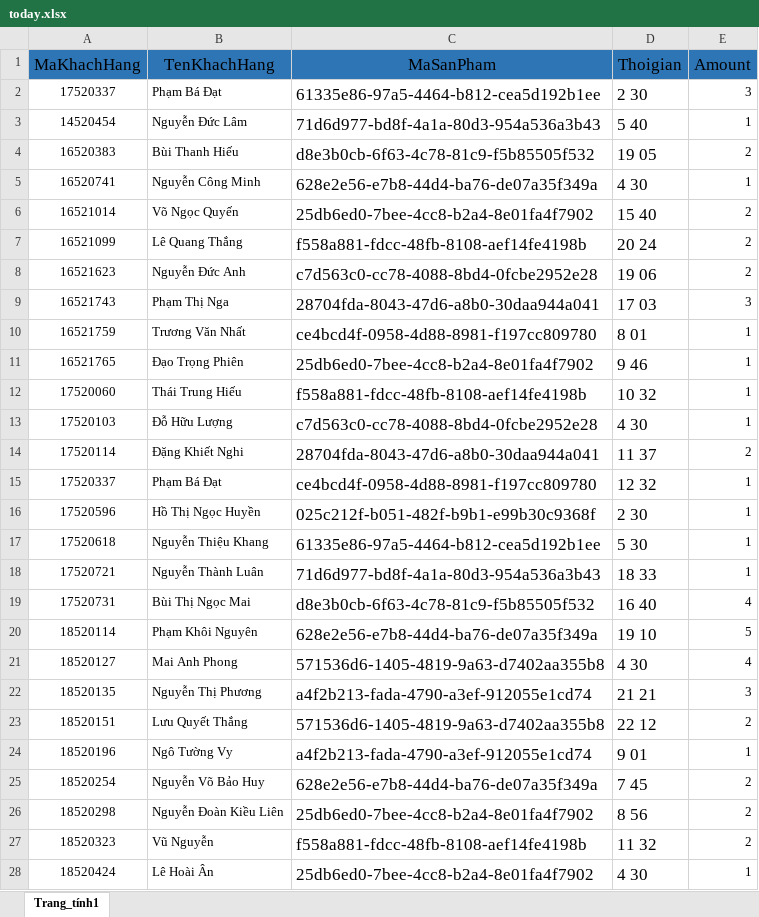
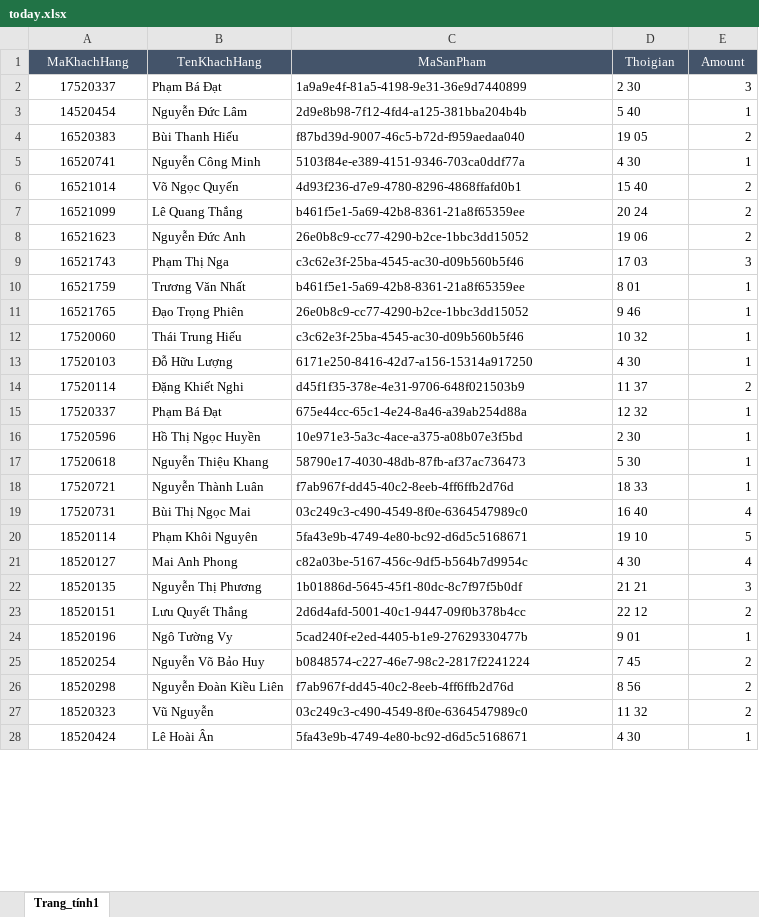
Before and after one commit to pvdthien310/AIServer, an Excel workbook: AlServer/data/today.xlsx, sheet Trang_tính1, drawn as a sheet; only a part is shown; values as stored, in another font and other column widths than the file's, no borders; the diff covers the shown part only; the diff names each change by its address in the sheet, - before the commit and + after, or states it on an @@ line.

```diff
--- a/AlServer/data/today.xlsx (sheet Trang_tính1)
+++ b/AlServer/data/today.xlsx (sheet Trang_tính1)
@@ A1:E1 text size: smaller, fill: #2E75B6 → #44546A, text colour: black → #FFFFFF @@
-C2 (MaSanPham): 61335e86-97a5-4464-b812-cea5d192b1ee
+C2 (MaSanPham): 1a9a9e4f-81a5-4198-9e31-36e9d7440899
@@ C2:D28 text size: smaller @@
-C3 (MaSanPham): 71d6d977-bd8f-4a1a-80d3-954a536a3b43
+C3 (MaSanPham): 2d9e8b98-7f12-4fd4-a125-381bba204b4b
-C4 (MaSanPham): d8e3b0cb-6f63-4c78-81c9-f5b85505f532
+C4 (MaSanPham): f87bd39d-9007-46c5-b72d-f959aedaa040
-C5 (MaSanPham): 628e2e56-e7b8-44d4-ba76-de07a35f349a
+C5 (MaSanPham): 5103f84e-e389-4151-9346-703ca0ddf77a
-C6 (MaSanPham): 25db6ed0-7bee-4cc8-b2a4-8e01fa4f7902
+C6 (MaSanPham): 4d93f236-d7e9-4780-8296-4868ffafd0b1
-C7 (MaSanPham): f558a881-fdcc-48fb-8108-aef14fe4198b
+C7 (MaSanPham): b461f5e1-5a69-42b8-8361-21a8f65359ee
-C8 (MaSanPham): c7d563c0-cc78-4088-8bd4-0fcbe2952e28
+C8 (MaSanPham): 26e0b8c9-cc77-4290-b2ce-1bbc3dd15052
-C9 (MaSanPham): 28704fda-8043-47d6-a8b0-30daa944a041
+C9 (MaSanPham): c3c62e3f-25ba-4545-ac30-d09b560b5f46
-C10 (MaSanPham): ce4bcd4f-0958-4d88-8981-f197cc809780
+C10 (MaSanPham): b461f5e1-5a69-42b8-8361-21a8f65359ee
-C11 (MaSanPham): 25db6ed0-7bee-4cc8-b2a4-8e01fa4f7902
+C11 (MaSanPham): 26e0b8c9-cc77-4290-b2ce-1bbc3dd15052
-C12 (MaSanPham): f558a881-fdcc-48fb-8108-aef14fe4198b
+C12 (MaSanPham): c3c62e3f-25ba-4545-ac30-d09b560b5f46
-C13 (MaSanPham): c7d563c0-cc78-4088-8bd4-0fcbe2952e28
+C13 (MaSanPham): 6171e250-8416-42d7-a156-15314a917250
-C14 (MaSanPham): 28704fda-8043-47d6-a8b0-30daa944a041
+C14 (MaSanPham): d45f1f35-378e-4e31-9706-648f021503b9
-C15 (MaSanPham): ce4bcd4f-0958-4d88-8981-f197cc809780
+C15 (MaSanPham): 675e44cc-65c1-4e24-8a46-a39ab254d88a
-C16 (MaSanPham): 025c212f-b051-482f-b9b1-e99b30c9368f
+C16 (MaSanPham): 10e971e3-5a3c-4ace-a375-a08b07e3f5bd
-C17 (MaSanPham): 61335e86-97a5-4464-b812-cea5d192b1ee
+C17 (MaSanPham): 58790e17-4030-48db-87fb-af37ac736473
-C18 (MaSanPham): 71d6d977-bd8f-4a1a-80d3-954a536a3b43
+C18 (MaSanPham): f7ab967f-dd45-40c2-8eeb-4ff6ffb2d76d
-C19 (MaSanPham): d8e3b0cb-6f63-4c78-81c9-f5b85505f532
+C19 (MaSanPham): 03c249c3-c490-4549-8f0e-6364547989c0
-C20 (MaSanPham): 628e2e56-e7b8-44d4-ba76-de07a35f349a
+C20 (MaSanPham): 5fa43e9b-4749-4e80-bc92-d6d5c5168671
-C21 (MaSanPham): 571536d6-1405-4819-9a63-d7402aa355b8
+C21 (MaSanPham): c82a03be-5167-456c-9df5-b564b7d9954c
-C22 (MaSanPham): a4f2b213-fada-4790-a3ef-912055e1cd74
+C22 (MaSanPham): 1b01886d-5645-45f1-80dc-8c7f97f5b0df
-C23 (MaSanPham): 571536d6-1405-4819-9a63-d7402aa355b8
+C23 (MaSanPham): 2d6d4afd-5001-40c1-9447-09f0b378b4cc
-C24 (MaSanPham): a4f2b213-fada-4790-a3ef-912055e1cd74
+C24 (MaSanPham): 5cad240f-e2ed-4405-b1e9-27629330477b
-C25 (MaSanPham): 628e2e56-e7b8-44d4-ba76-de07a35f349a
+C25 (MaSanPham): b0848574-c227-46e7-98c2-2817f2241224
-C26 (MaSanPham): 25db6ed0-7bee-4cc8-b2a4-8e01fa4f7902
+C26 (MaSanPham): f7ab967f-dd45-40c2-8eeb-4ff6ffb2d76d
-C27 (MaSanPham): f558a881-fdcc-48fb-8108-aef14fe4198b
+C27 (MaSanPham): 03c249c3-c490-4549-8f0e-6364547989c0
-C28 (MaSanPham): 25db6ed0-7bee-4cc8-b2a4-8e01fa4f7902
+C28 (MaSanPham): 5fa43e9b-4749-4e80-bc92-d6d5c5168671
```
Also changed, not shown: 40 edited cells and cell formats elsewhere in this sheet, AlServer/data/history.xlsx, AlServer/data/product.xlsx, 1 other file.
